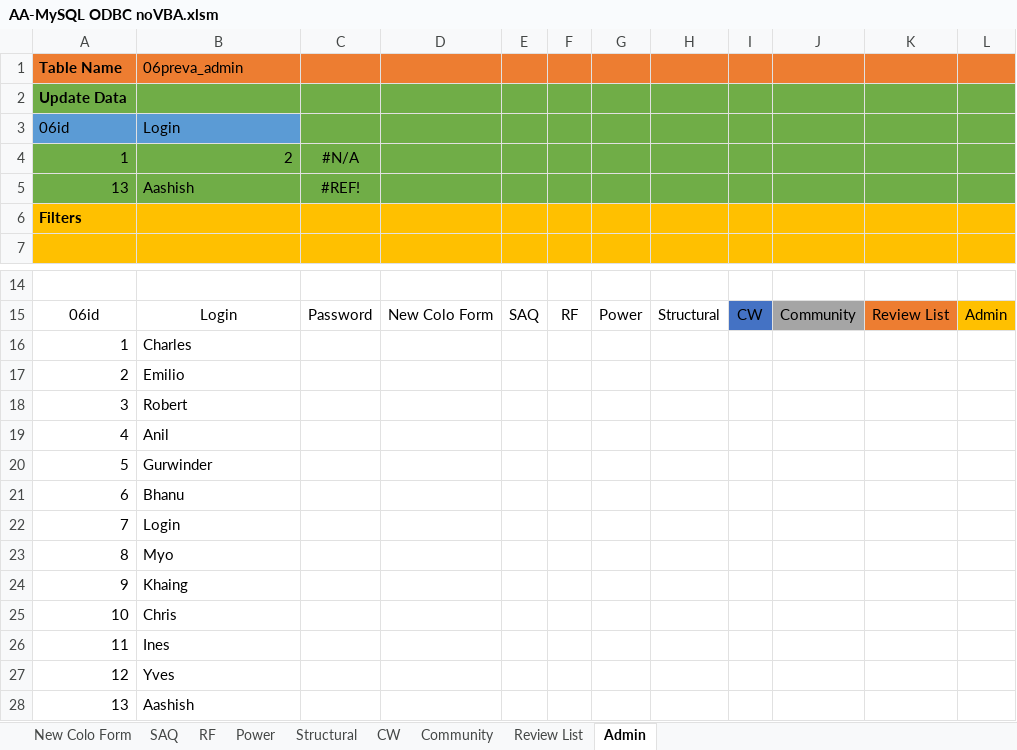
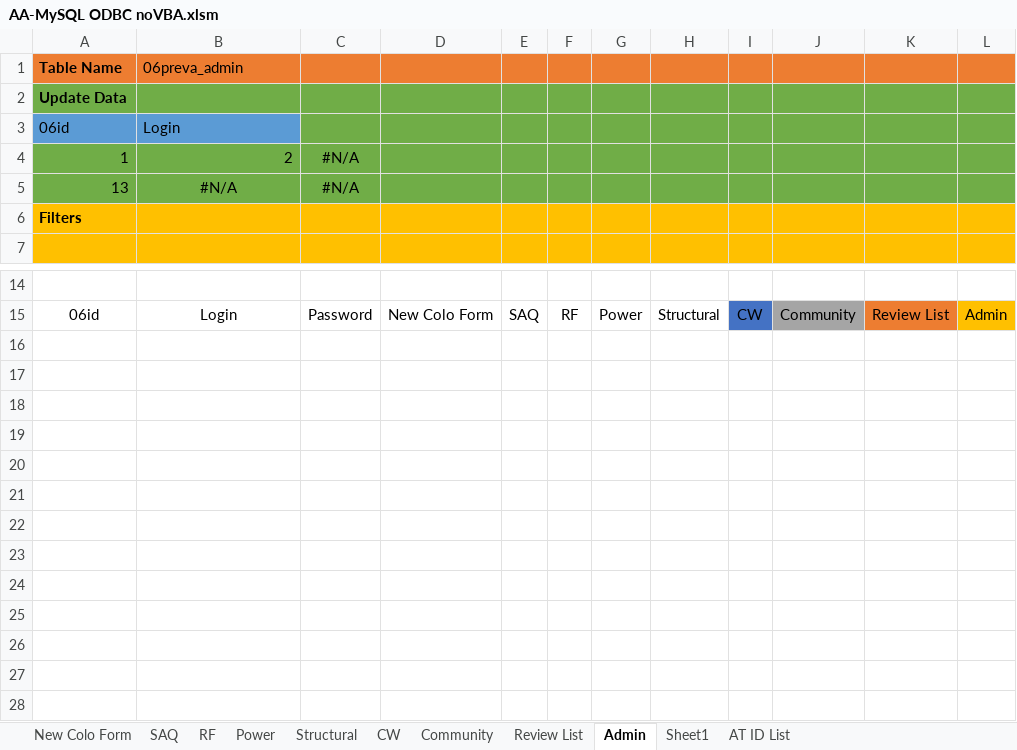
Before and after one commit to CRCX-Prod/VBA-Templates-Git, an Excel workbook: MySQL ODBC Excel/AA-MySQL ODBC noVBA.xlsm, sheet Admin, drawn as a sheet; only a part is shown, gaps mark what is left out; values as stored, in another font and other column widths than the file's, no borders; charts and pictures and table styles not drawn; the diff names each change by its address in the sheet, - before the commit and + after, or states it on an @@ line.

```diff
--- a/MySQL ODBC Excel/AA-MySQL ODBC noVBA.xlsm (sheet Admin)
+++ b/MySQL ODBC Excel/AA-MySQL ODBC noVBA.xlsm (sheet Admin)
+sheet tab: Sheet1
@@ sheet tab unhidden: AT ID List @@
-B5 (06preva_admin): Aashish
+B5 (06preva_admin): #N/A
-B5 alignment: left
+B5 alignment: center
-C5: #REF!
+C5: #N/A
-row 16: 1 | Charles
-row 17: 2 | Emilio
-row 18: 3 | Robert
-row 19: 4 | Anil
-row 20: 5 | Gurwinder
-row 21: 6 | Bhanu
-row 22: 7 | Login
-row 23: 8 | Myo
-row 24: 9 | Khaing
-row 25: 10 | Chris
-row 26: 11 | Ines
-row 27: 12 | Yves
-row 28: 13 | Aashish
```
Also changed, not shown: sheet Community, 2 other files.
